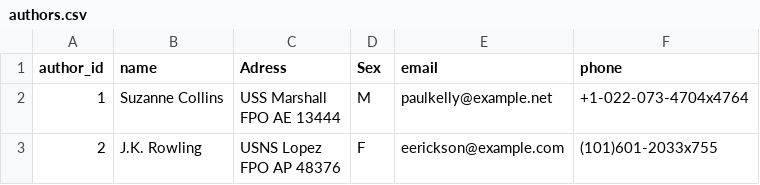
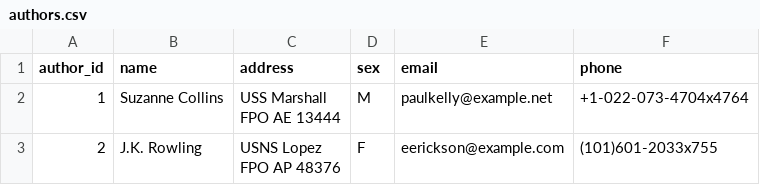
Before and after one commit to iankarkles/ad-goodreads-project, a CSV file: CSV Files/authors.csv, drawn as a sheet; only a part is shown.

Commit message:
Fix CSV authors

```diff
--- a/CSV Files/authors.csv
+++ b/CSV Files/authors.csv
@@ -1,2 +1,2 @@
-author_id,name,Adress,Sex,email,phone
+author_id,name,address,sex,email,phone
 1,Suzanne Collins,"USS Marshall
```
